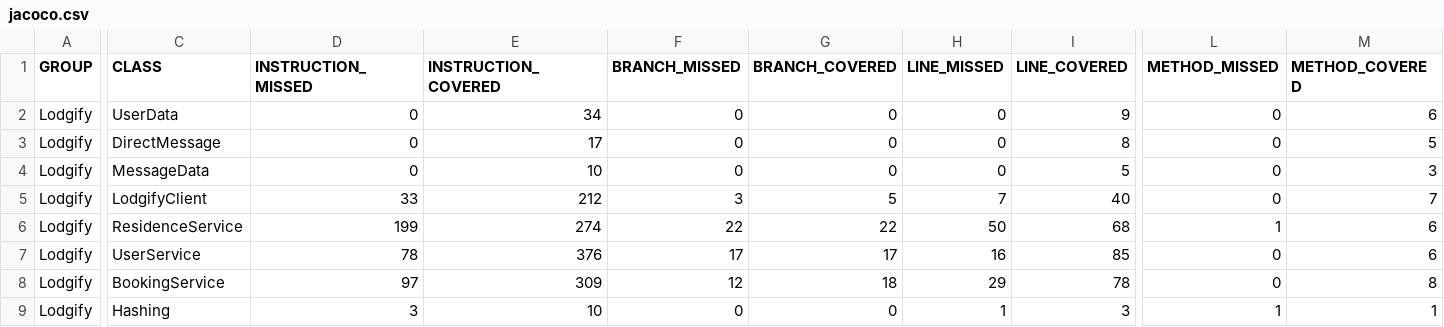
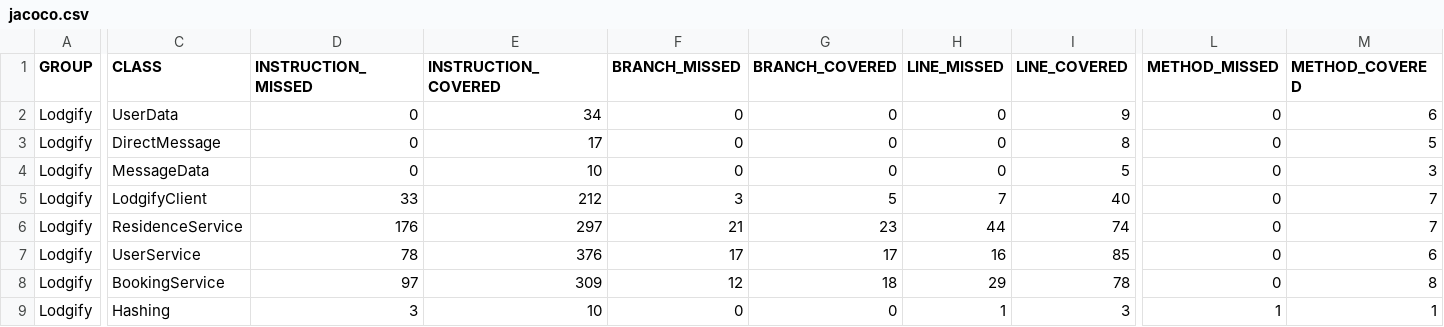
Before and after one commit to BSPQ23-24/BSPQ23-E3, a CSV file: jacoco/jacoco.csv, drawn as a sheet; only a part is shown, gaps mark what is left out; the diff names each change by its address in the sheet, - before the commit and + after, or states it on an @@ line.

```diff
--- a/jacoco/jacoco.csv
+++ b/jacoco/jacoco.csv
-D6 (INSTRUCTION_MISSED): 199
+D6 (INSTRUCTION_MISSED): 176
-E6 (INSTRUCTION_COVERED): 274
+E6 (INSTRUCTION_COVERED): 297
-F6 (BRANCH_MISSED): 22
+F6 (BRANCH_MISSED): 21
-G6 (BRANCH_COVERED): 22
+G6 (BRANCH_COVERED): 23
-H6 (LINE_MISSED): 50
+H6 (LINE_MISSED): 44
-I6 (LINE_COVERED): 68
+I6 (LINE_COVERED): 74
-L6 (METHOD_MISSED): 1
+L6 (METHOD_MISSED): 0
-M6 (METHOD_COVERED): 6
+M6 (METHOD_COVERED): 7
```
Also changed, not shown: 7 other files.
